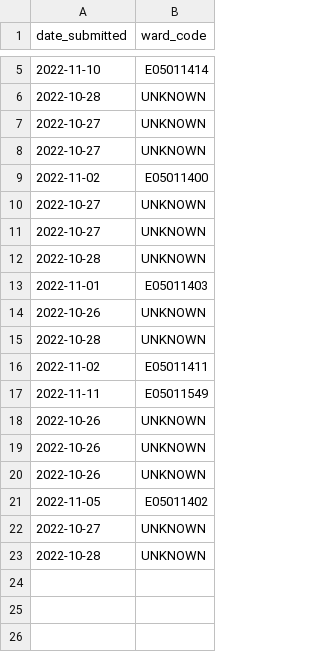
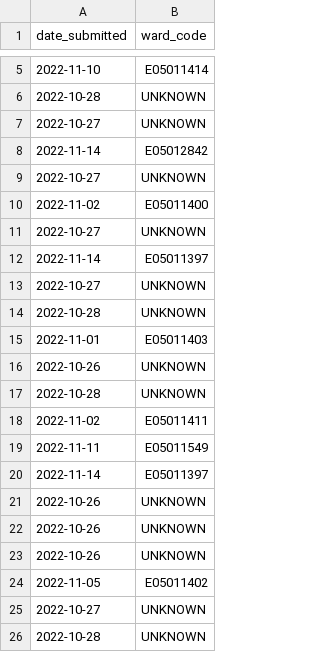
Before and after one commit to open-innovations/leeds-2023, a CSV file: data/metrics/callouts/dancers_of_leeds.csv, drawn as a sheet; only a part is shown, gaps mark what is left out.

```diff
--- a/data/metrics/callouts/dancers_of_leeds.csv
+++ b/data/metrics/callouts/dancers_of_leeds.csv
@@ -7,2 +7,3 @@ date_submitted,ward_code
 2022-10-27,UNKNOWN
+2022-11-14,E05012842
 2022-10-27,UNKNOWN
@@ -10,2 +11,3 @@ date_submitted,ward_code
 2022-10-27,UNKNOWN
+2022-11-14,E05011397
 2022-10-27,UNKNOWN
@@ -17,2 +19,3 @@ date_submitted,ward_code
 2022-11-11,E05011549
+2022-11-14,E05011397
 2022-10-26,UNKNOWN
```
Also changed, not shown: data/metrics/ballot/ballot_entries.csv, data/metrics/volunteers/volunteers.csv, 11 other files.
